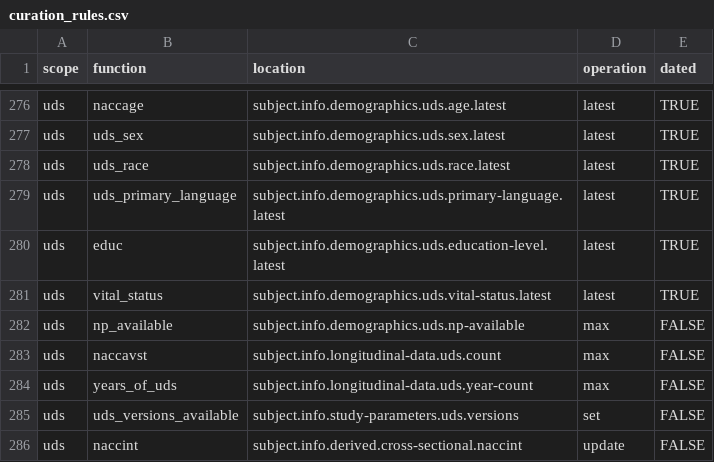
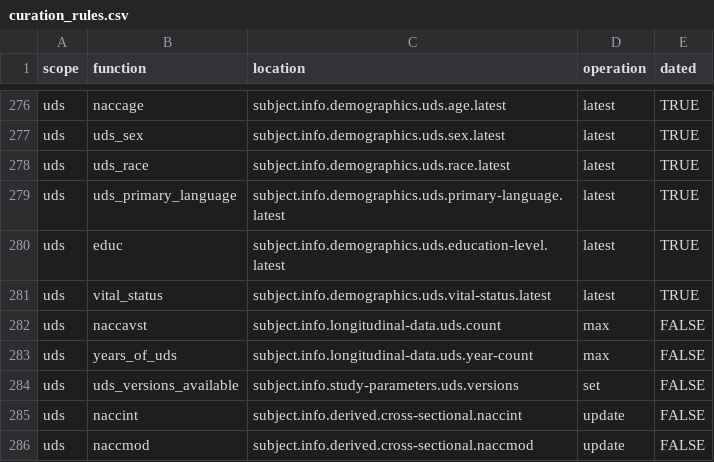
Before and after one commit to naccdata/nacc-attribute-deriver, a CSV file: nacc_attribute_deriver/config/curation_rules.csv, drawn as a sheet; only a part is shown, gaps mark what is left out; the shorter side is filled out with more unchanged rows; the diff names each change by its address in the sheet, - before the commit and + after, or states it on an @@ line.

```diff
--- a/nacc_attribute_deriver/config/curation_rules.csv
+++ b/nacc_attribute_deriver/config/curation_rules.csv
-row 282: uds | np_available | subject.info.demographics.uds.np-available | max | FALSE
```
Also changed, not shown: 6 other files.
